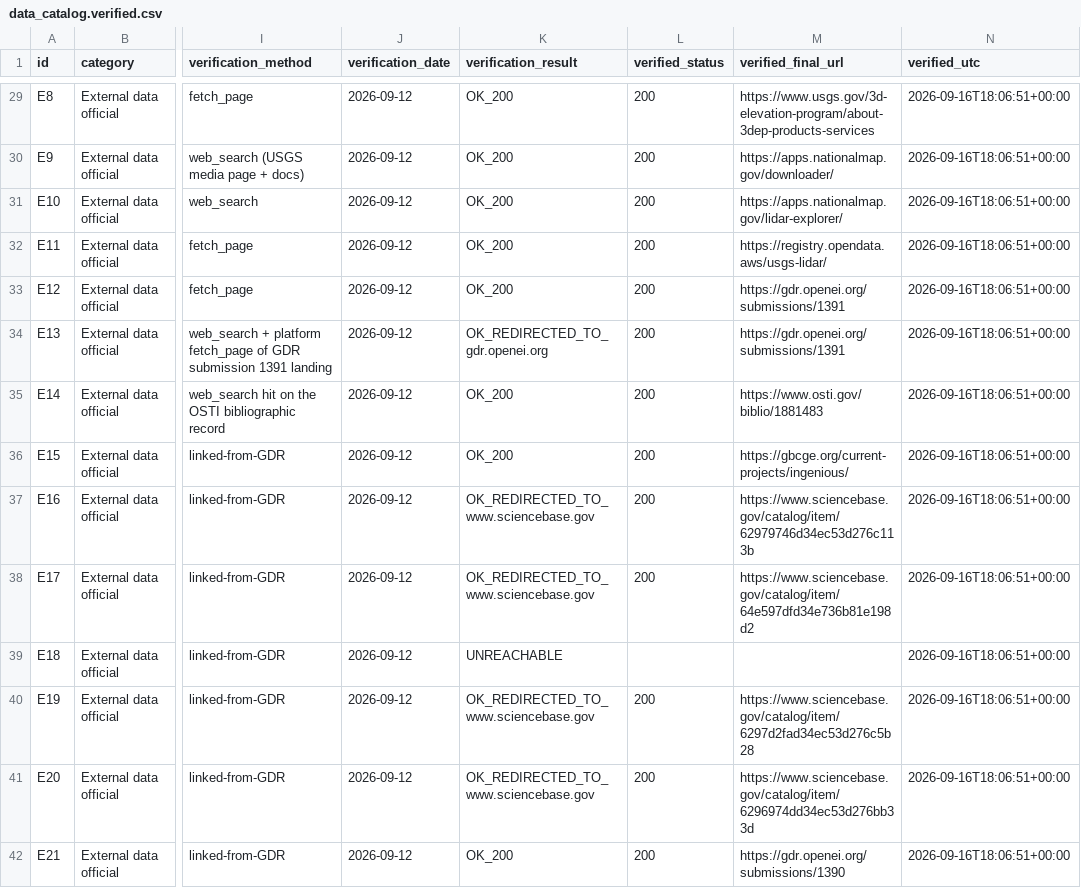
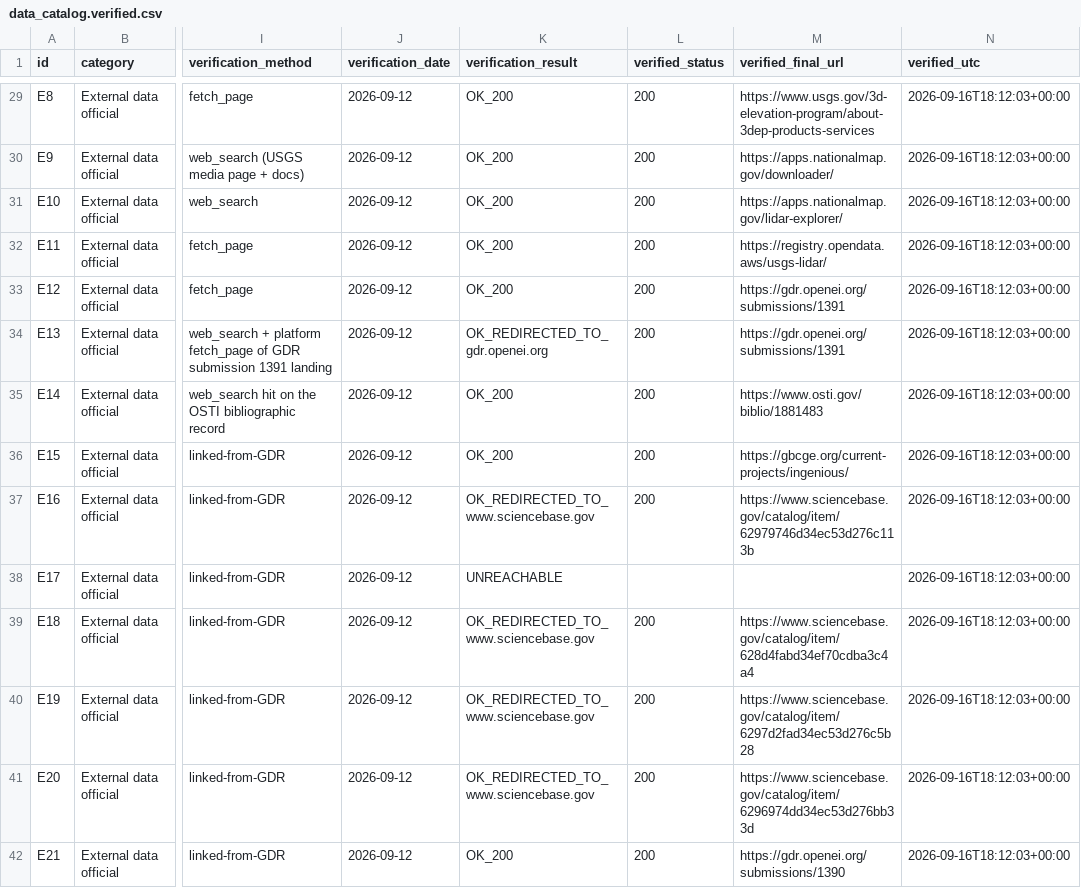
Before and after one commit to buffedlizard55-lab/GEMSDOE, a CSV file: docs/data_catalog.verified.csv, drawn as a sheet; only a part is shown, gaps mark what is left out; the diff covers the shown part only; the diff names each change by its address in the sheet, - before the commit and + after, or states it on an @@ line.

```diff
--- a/docs/data_catalog.verified.csv
+++ b/docs/data_catalog.verified.csv
-N29:N42 (verified_utc): 2026-09-16T18:06:51+00:00
+N29:N42 (verified_utc): 2026-09-16T18:12:03+00:00
-K38 (verification_result): OK_REDIRECTED_TO_www.sciencebase.gov
+K38 (verification_result): UNREACHABLE
-L38 (verified_status): 200
+L38 (verified_status): (empty)
-M38 (verified_final_url): https://www.sciencebase.gov/catalog/item/64e597dfd34e736b81e198d2
+M38 (verified_final_url): (empty)
-K39 (verification_result): UNREACHABLE
+K39 (verification_result): OK_REDIRECTED_TO_www.sciencebase.gov
-L39 (verified_status): (empty)
+L39 (verified_status): 200
-M39 (verified_final_url): (empty)
+M39 (verified_final_url): https://www.sciencebase.gov/catalog/item/628d4fabd34ef70cdba3c4a4
```
Also changed, not shown: 68 edited cells elsewhere in this file, 2 other files.
